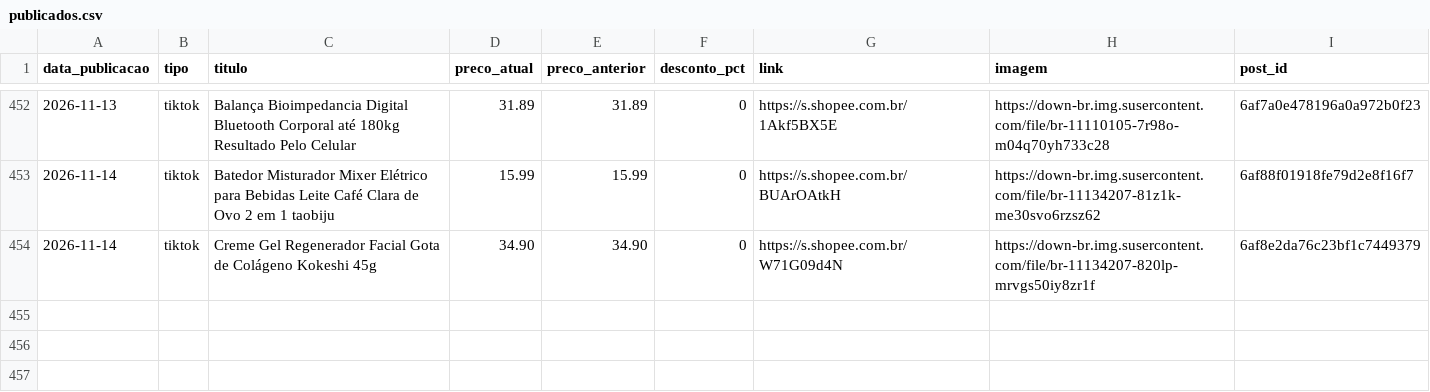
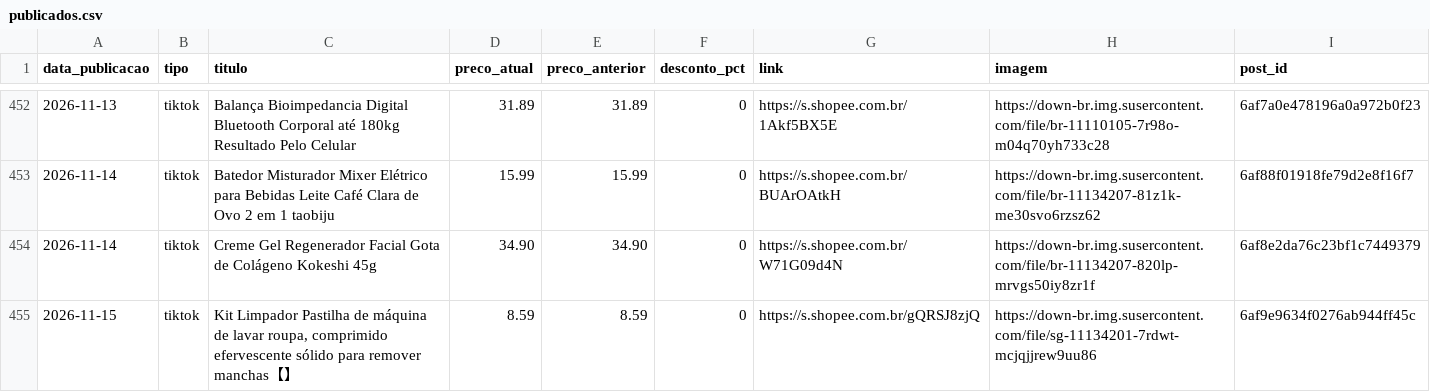
Before and after one commit to achadinhosdoterra/achadinhosdoterra.github.io, a CSV file: publicados.csv, drawn as a sheet; only a part is shown, gaps mark what is left out.

Commit message:
Post automatico no tiktok - 15/11/2026 17:18

```diff
--- a/publicados.csv
+++ b/publicados.csv
@@ -454 +454,2 @@
 2026-11-14,tiktok,Creme Gel Regenerador Facial Gota de Colágeno Kokeshi 45g,34.90,34.90,0,https://s.shopee.com.br/W71G09d4N,https://down-br.img.susercontent.com/file/br-11134207-820lp-mrvgs50iy8zr1f,6af8e2da76c23bf1c7449379
+2026-11-15,tiktok,"Kit Limpador Pastilha de máquina de lavar roupa, comprimido efervescente sólido para remover manchas【】",8.59,8.59,0,https://s.shopee.com.br/gQRSJ8zjQ,https://down-br.img.susercontent.com/file/sg-11134201-7rdwt-mcjqjjrew9uu86,6af9e9634f0276ab944ff45c
```
Also changed, not shown: 1 other file.
